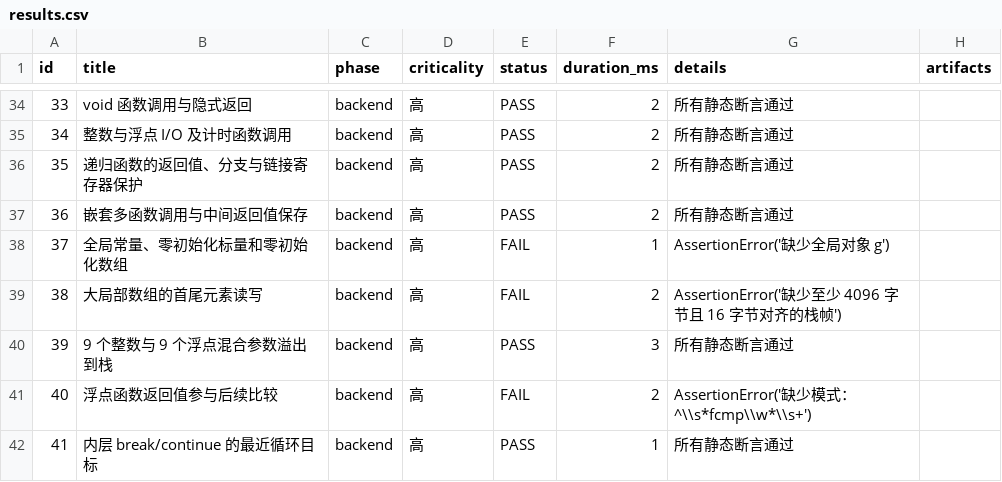
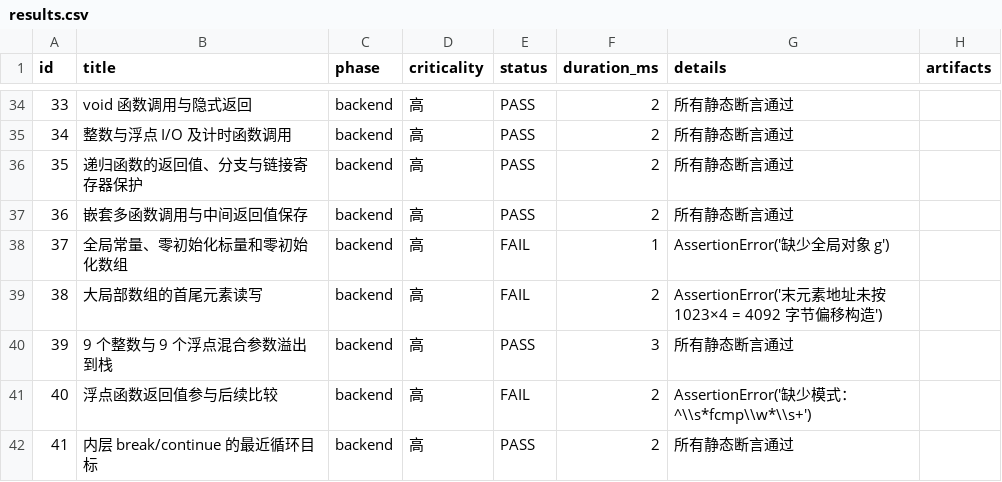
Before and after one commit to willreturn-zjw/my-compiler, a CSV file: test-results/results.csv, drawn as a sheet; only a part is shown, gaps mark what is left out; the diff covers the shown part only.

```diff
--- a/test-results/results.csv
+++ b/test-results/results.csv
@@ -38,5 +38,5 @@
 37,全局常量、零初始化标量和零初始化数组,backend,高,FAIL,1,AssertionError('缺少全局对象 g'),
-38,大局部数组的首尾元素读写,backend,高,FAIL,2,AssertionError('缺少至少 4096 字节且 16 字节对齐的栈帧'),
+38,大局部数组的首尾元素读写,backend,高,FAIL,2,AssertionError('末元素地址未按 1023×4 = 4092 字节偏移构造'),
 39,9 个整数与 9 个浮点混合参数溢出到栈,backend,高,PASS,3,所有静态断言通过,
 40,浮点函数返回值参与后续比较,backend,高,FAIL,2,AssertionError('缺少模式：^\\s*fcmp\\w*\\s+'),
-41,内层 break/continue 的最近循环目标,backend,高,PASS,1,所有静态断言通过,
+41,内层 break/continue 的最近循环目标,backend,高,PASS,2,所有静态断言通过,
```
Also changed, not shown: 16 edited cells elsewhere in this file, 17 other files.
